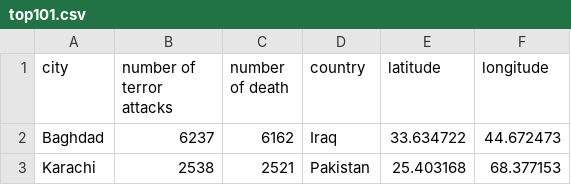
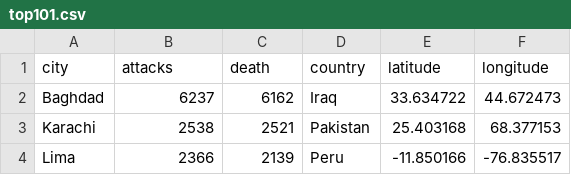
Before and after one commit to Mika15/new_app, a CSV file: static/top101.csv, drawn as a sheet; only a part is shown; the shorter side is filled out with more unchanged rows.

Commit message:
creating basic table

```diff
--- a/static/top101.csv
+++ b/static/top101.csv
@@ -1,2 +1,2 @@
-city,number of terror attacks,number of death,country,latitude,longitude
+city,attacks,death,country,latitude,longitude
 Baghdad,6237,6162,Iraq,33.634722,44.672473
```
Also changed, not shown: 1 other file.
